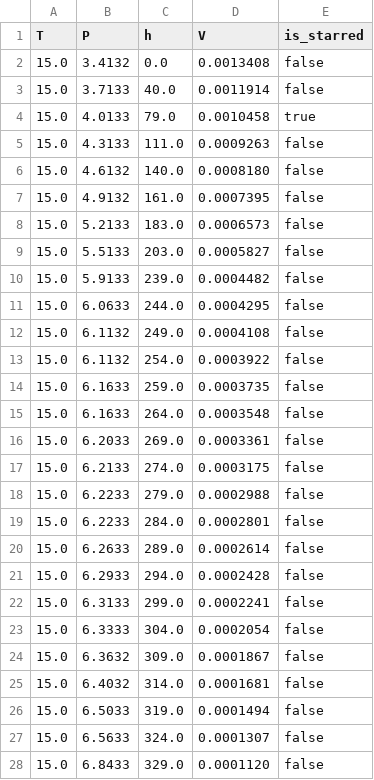
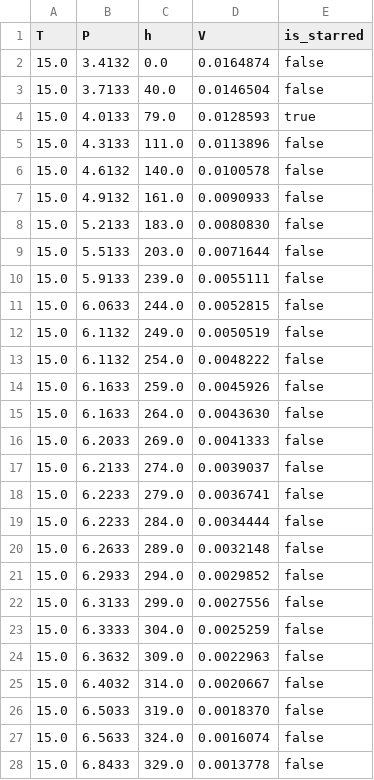
Before and after one commit to aFei-CQUT/ChemTermDyna, a CSV file: 5.热力学实验处理/Mworks 实现/果果的热力学实验/co2的pvt测定结果/第(1)组数据结果.csv, drawn as a sheet; only a part is shown; the diff covers the shown part only.

```diff
--- a/5.热力学实验处理/Mworks 实现/果果的热力学实验/co2的pvt测定结果/第(1)组数据结果.csv
+++ b/5.热力学实验处理/Mworks 实现/果果的热力学实验/co2的pvt测定结果/第(1)组数据结果.csv
@@ -1,28 +1,28 @@
 T,P,h,V,is_starred
-15.0,3.4132,0.0,0.0013408,false
-15.0,3.7133,40.0,0.0011914,false
-15.0,4.0133,79.0,0.0010458,true
-15.0,4.3133,111.0,0.0009263,false
-15.0,4.6132,140.0,0.0008180,false
-15.0,4.9132,161.0,0.0007395,false
-15.0,5.2133,183.0,0.0006573,false
-15.0,5.5133,203.0,0.0005827,false
-15.0,5.9133,239.0,0.0004482,false
-15.0,6.0633,244.0,0.0004295,false
-15.0,6.1132,249.0,0.0004108,false
-15.0,6.1132,254.0,0.0003922,false
-15.0,6.1633,259.0,0.0003735,false
-15.0,6.1633,264.0,0.0003548,false
-15.0,6.2033,269.0,0.0003361,false
-15.0,6.2133,274.0,0.0003175,false
-15.0,6.2233,279.0,0.0002988,false
-15.0,6.2233,284.0,0.0002801,false
-15.0,6.2633,289.0,0.0002614,false
-15.0,6.2933,294.0,0.0002428,false
-15.0,6.3133,299.0,0.0002241,false
-15.0,6.3333,304.0,0.0002054,false
-15.0,6.3632,309.0,0.0001867,false
-15.0,6.4032,314.0,0.0001681,false
-15.0,6.5033,319.0,0.0001494,false
-15.0,6.5633,324.0,0.0001307,false
-15.0,6.8433,329.0,0.0001120,false
+15.0,3.4132,0.0,0.0164874,false
+15.0,3.7133,40.0,0.0146504,false
+15.0,4.0133,79.0,0.0128593,true
+15.0,4.3133,111.0,0.0113896,false
+15.0,4.6132,140.0,0.0100578,false
+15.0,4.9132,161.0,0.0090933,false
+15.0,5.2133,183.0,0.0080830,false
+15.0,5.5133,203.0,0.0071644,false
+15.0,5.9133,239.0,0.0055111,false
+15.0,6.0633,244.0,0.0052815,false
+15.0,6.1132,249.0,0.0050519,false
+15.0,6.1132,254.0,0.0048222,false
+15.0,6.1633,259.0,0.0045926,false
+15.0,6.1633,264.0,0.0043630,false
+15.0,6.2033,269.0,0.0041333,false
+15.0,6.2133,274.0,0.0039037,false
+15.0,6.2233,279.0,0.0036741,false
+15.0,6.2233,284.0,0.0034444,false
+15.0,6.2633,289.0,0.0032148,false
+15.0,6.2933,294.0,0.0029852,false
+15.0,6.3133,299.0,0.0027556,false
+15.0,6.3333,304.0,0.0025259,false
+15.0,6.3632,309.0,0.0022963,false
+15.0,6.4032,314.0,0.0020667,false
+15.0,6.5033,319.0,0.0018370,false
+15.0,6.5633,324.0,0.0016074,false
+15.0,6.8433,329.0,0.0013778,false
```
Also changed, not shown: 2 edited cells elsewhere in this file, 5.热力学实验处理/Mworks 实现/果果的热力学实验/co2的pvt测定结果/汇总结果.csv, 5.热力学实验处理/Mworks 实现/果果的热力学实验/co2的pvt测定结果/第(2)组数据结果.csv, 9 other files.
